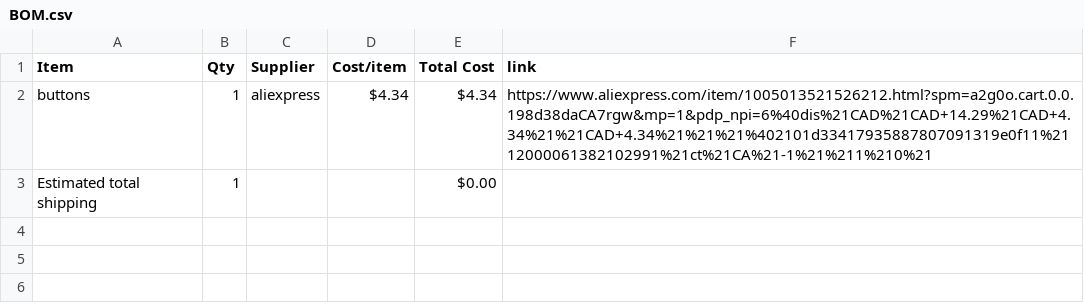
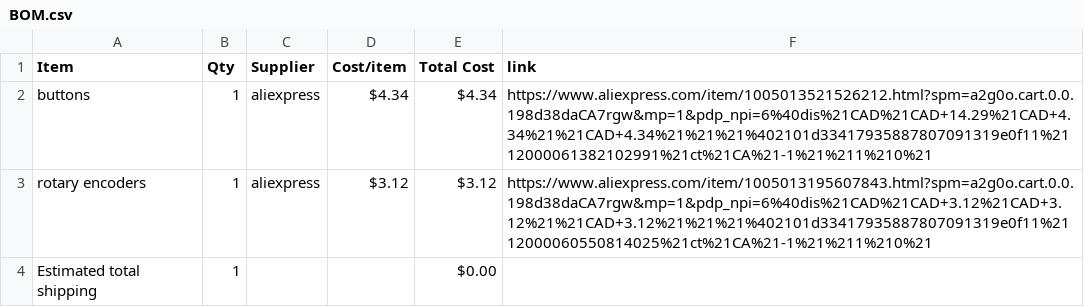
Before and after one commit to Sanpalagreno/Display_E-multitool, a CSV file: BOM.csv, drawn as a sheet; the diff names each change by its address in the sheet, - before the commit and + after, or states it on an @@ line.

Commit message:
Sync Display and code for my E-multitool from Half Life

```diff
--- a/BOM.csv
+++ b/BOM.csv
+row 3: rotary encoders | 1 | aliexpress | $3.12 | $3.12 | https://www.aliexpress.com/item/1005013195607843.html?spm=a2g0o.cart.0.0.198d38daCA7rgw&mp=1&pdp_npi=6%40dis%21CAD%21CAD+3.12%21CAD+3.12%21%21CAD+3.12%21%21%21%402101d33417935887807091319e0f11%2112000060550814025%21ct%21CA%21-1%21%211%210%21
```
